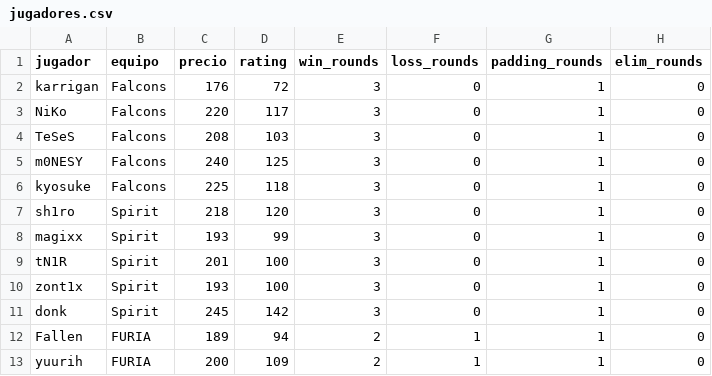
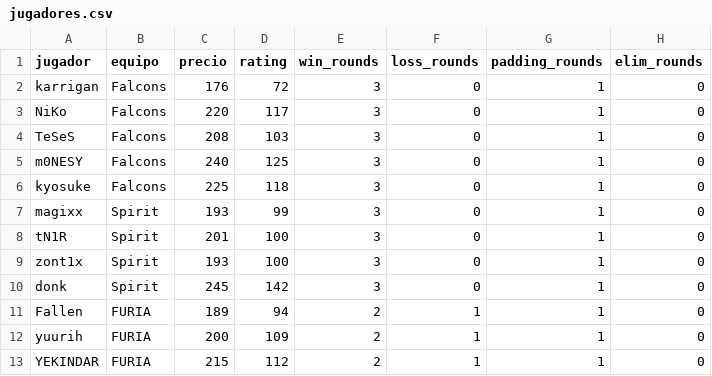
Before and after one commit to ecornejog/fantasy, a CSV file: jugadores.csv, drawn as a sheet; only a part is shown; the shorter side is filled out with more unchanged rows; the diff names each change by its address in the sheet, - before the commit and + after, or states it on an @@ line.

Commit message:
Update jugadores.csv testing workflow

```diff
--- a/jugadores.csv
+++ b/jugadores.csv
-row 7: sh1ro | Spirit | 218 | 120 | 3 | 0 | 1 | 0
```
